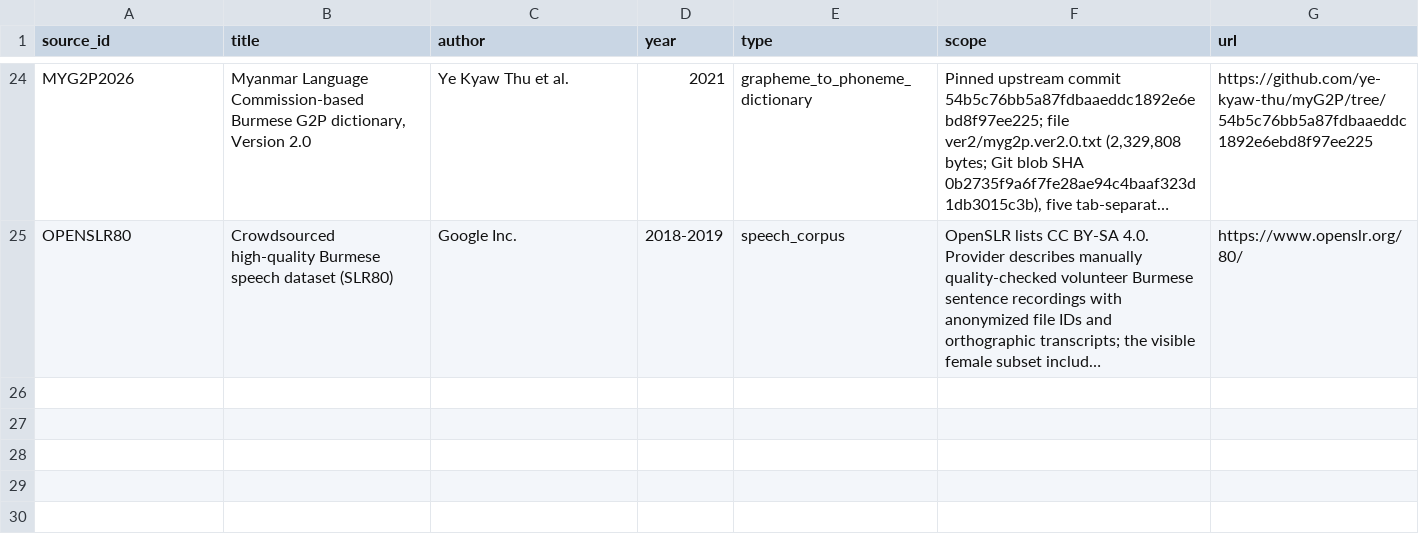
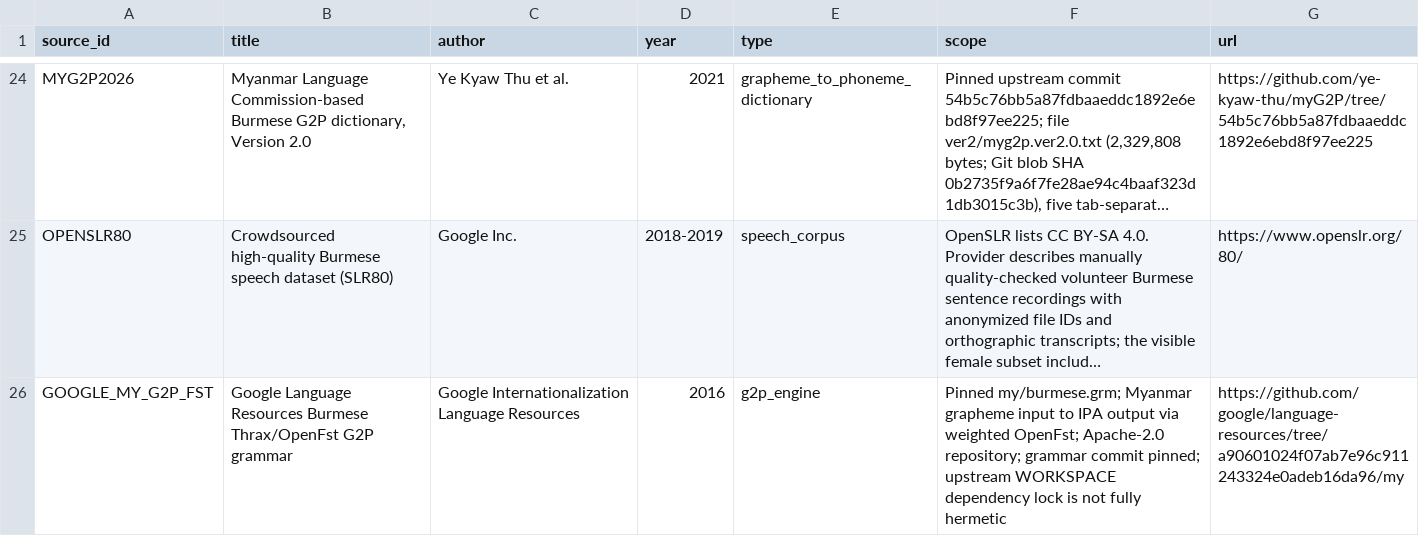
Before and after one commit to ClippyFirst/Burmese-Ukrainian-Phonetic-System-, a CSV file: data/burmese/sources.csv, drawn as a sheet; only a part is shown, gaps mark what is left out; long unchanged cells end in …; the diff names each change by its address in the sheet, - before the commit and + after, or states it on an @@ line.

Commit message:
research: add Google Burmese G2P FST source provenance

```diff
--- a/data/burmese/sources.csv
+++ b/data/burmese/sources.csv
+row 26: GOOGLE_MY_G2P_FST | Google Language Resources Burmese Thrax/OpenFst G2P grammar | Google Internationalization Language Resources | 2016 | g2p_engine | Pinned my/burmese.grm; Myanmar grapheme input to IPA output via weighted OpenFst; Apache-2.0 repository; grammar commit pinned; upstream WORKSPACE dependency lock is not fully hermetic | https://github.com/google/language-resources/tree/a90601024f07ab7e96c911243324e0adeb16da96/my
```
